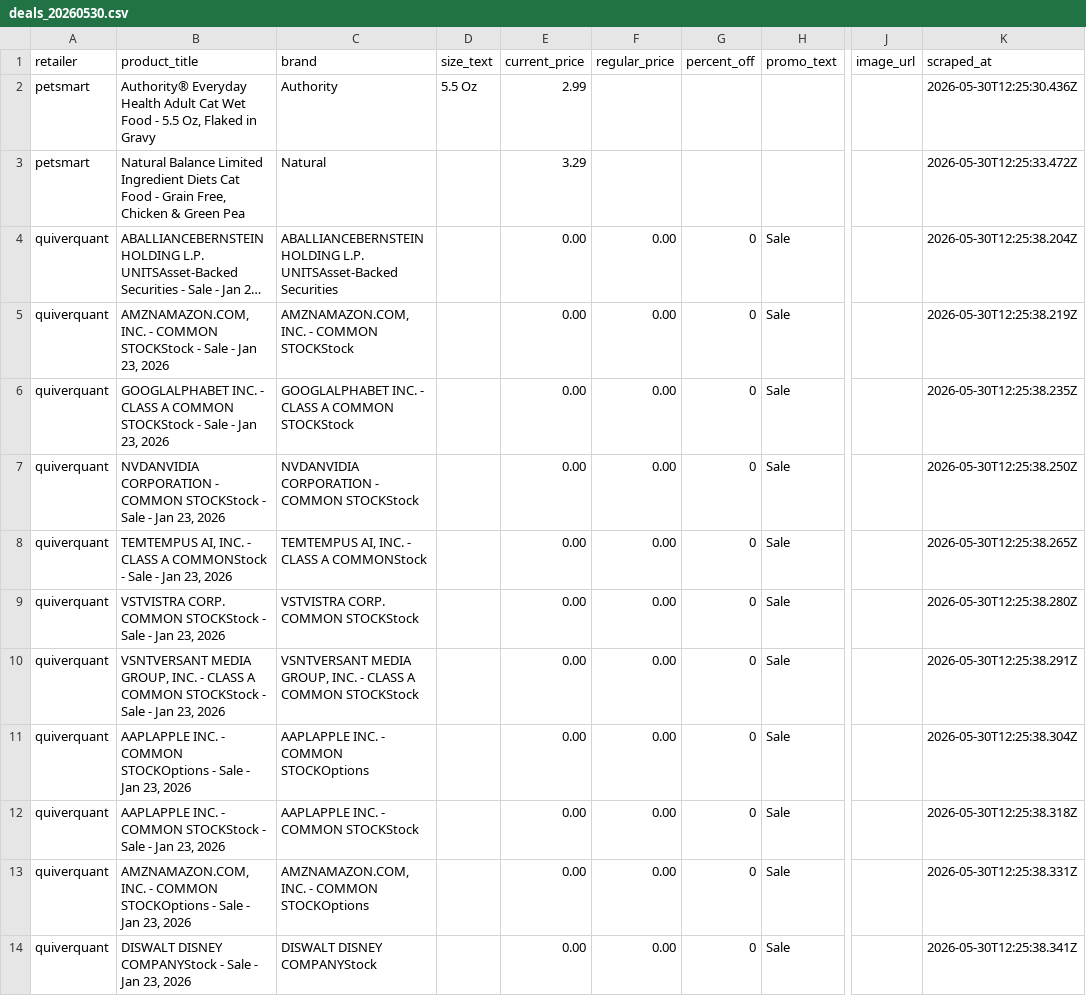
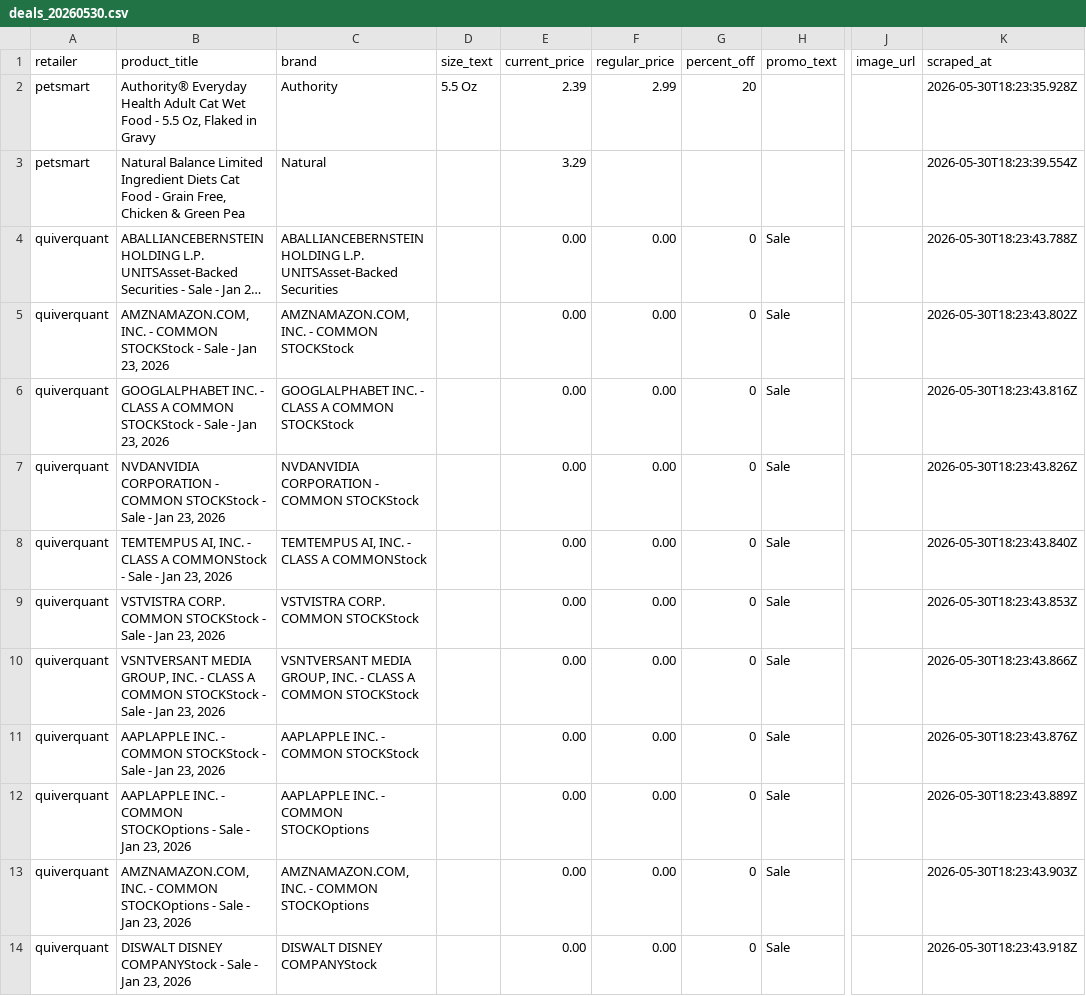
Before and after one commit to liyone/PriceWatch, a CSV file: data/deals_20260530.csv, drawn as a sheet; only a part is shown, gaps mark what is left out; long unchanged cells end in …; the diff covers the shown part only; the diff names each change by its address in the sheet, - before the commit and + after, or states it on an @@ line.

```diff
--- a/data/deals_20260530.csv
+++ b/data/deals_20260530.csv
-E2 (current_price): 2.99
+E2 (current_price): 2.39
-F2 (regular_price): (empty)
+F2 (regular_price): 2.99
-G2 (percent_off): (empty)
+G2 (percent_off): 20
-K2 (scraped_at): 2026-05-30T12:25:30.436Z
+K2 (scraped_at): 2026-05-30T18:23:35.928Z
-K3 (scraped_at): 2026-05-30T12:25:33.472Z
+K3 (scraped_at): 2026-05-30T18:23:39.554Z
-K4 (scraped_at): 2026-05-30T12:25:38.204Z
+K4 (scraped_at): 2026-05-30T18:23:43.788Z
-K5 (scraped_at): 2026-05-30T12:25:38.219Z
+K5 (scraped_at): 2026-05-30T18:23:43.802Z
-K6 (scraped_at): 2026-05-30T12:25:38.235Z
+K6 (scraped_at): 2026-05-30T18:23:43.816Z
-K7 (scraped_at): 2026-05-30T12:25:38.250Z
+K7 (scraped_at): 2026-05-30T18:23:43.826Z
-K8 (scraped_at): 2026-05-30T12:25:38.265Z
+K8 (scraped_at): 2026-05-30T18:23:43.840Z
-K9 (scraped_at): 2026-05-30T12:25:38.280Z
+K9 (scraped_at): 2026-05-30T18:23:43.853Z
-K10 (scraped_at): 2026-05-30T12:25:38.291Z
+K10 (scraped_at): 2026-05-30T18:23:43.866Z
-B11 (product_title): …- COMMON STOCKOptions - Sale…
+B11 (product_title): …- COMMON STOCKStock - Sale…
-C11 (brand): AAPLAPPLE INC. - COMMON STOCKOptions
+C11 (brand): AAPLAPPLE INC. - COMMON STOCKStock
-K11 (scraped_at): 2026-05-30T12:25:38.304Z
+K11 (scraped_at): 2026-05-30T18:23:43.876Z
-B12 (product_title): …- COMMON STOCKStock - Sale…
+B12 (product_title): …- COMMON STOCKOptions - Sale…
-C12 (brand): AAPLAPPLE INC. - COMMON STOCKStock
+C12 (brand): AAPLAPPLE INC. - COMMON STOCKOptions
-K12 (scraped_at): 2026-05-30T12:25:38.318Z
+K12 (scraped_at): 2026-05-30T18:23:43.889Z
-K13 (scraped_at): 2026-05-30T12:25:38.331Z
+K13 (scraped_at): 2026-05-30T18:23:43.903Z
-K14 (scraped_at): 2026-05-30T12:25:38.341Z
+K14 (scraped_at): 2026-05-30T18:23:43.918Z
```
Also changed, not shown: 173 edited cells elsewhere in this file.
